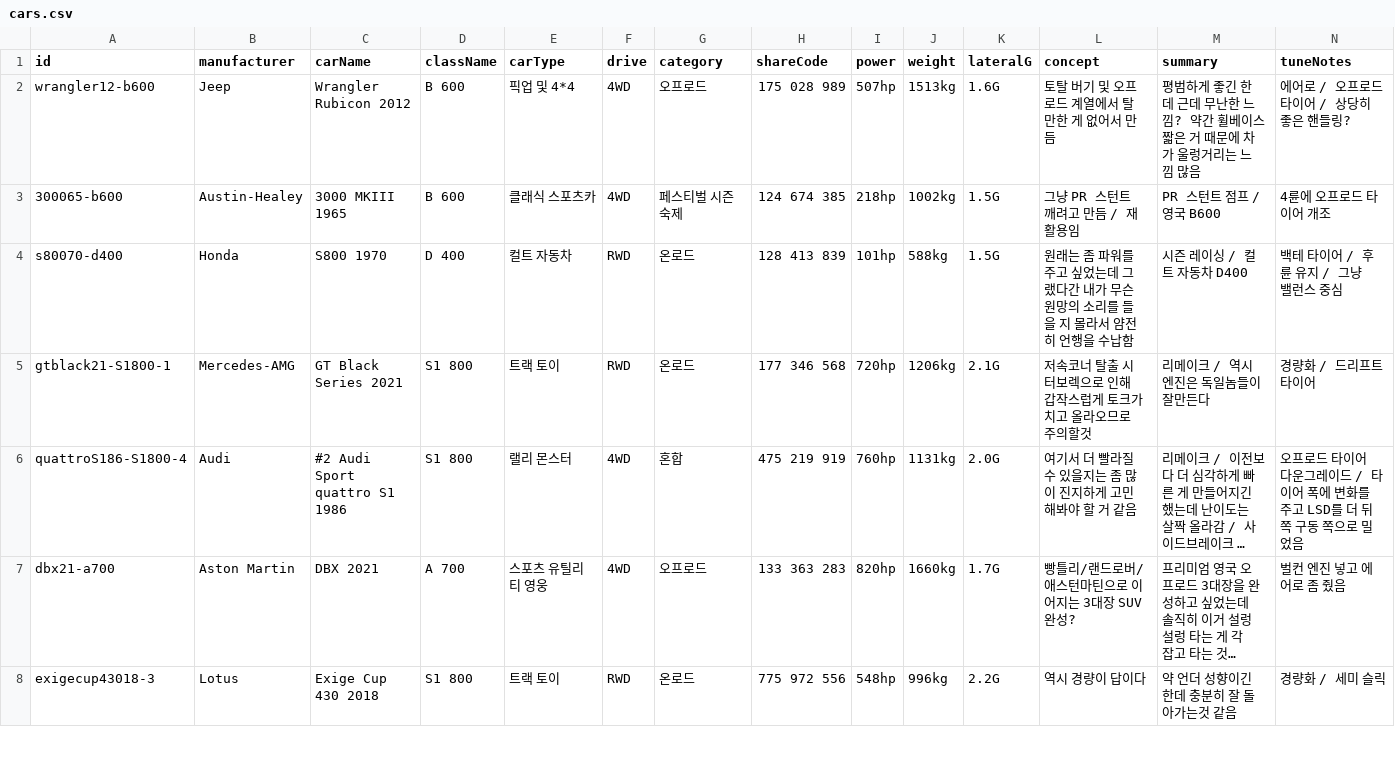
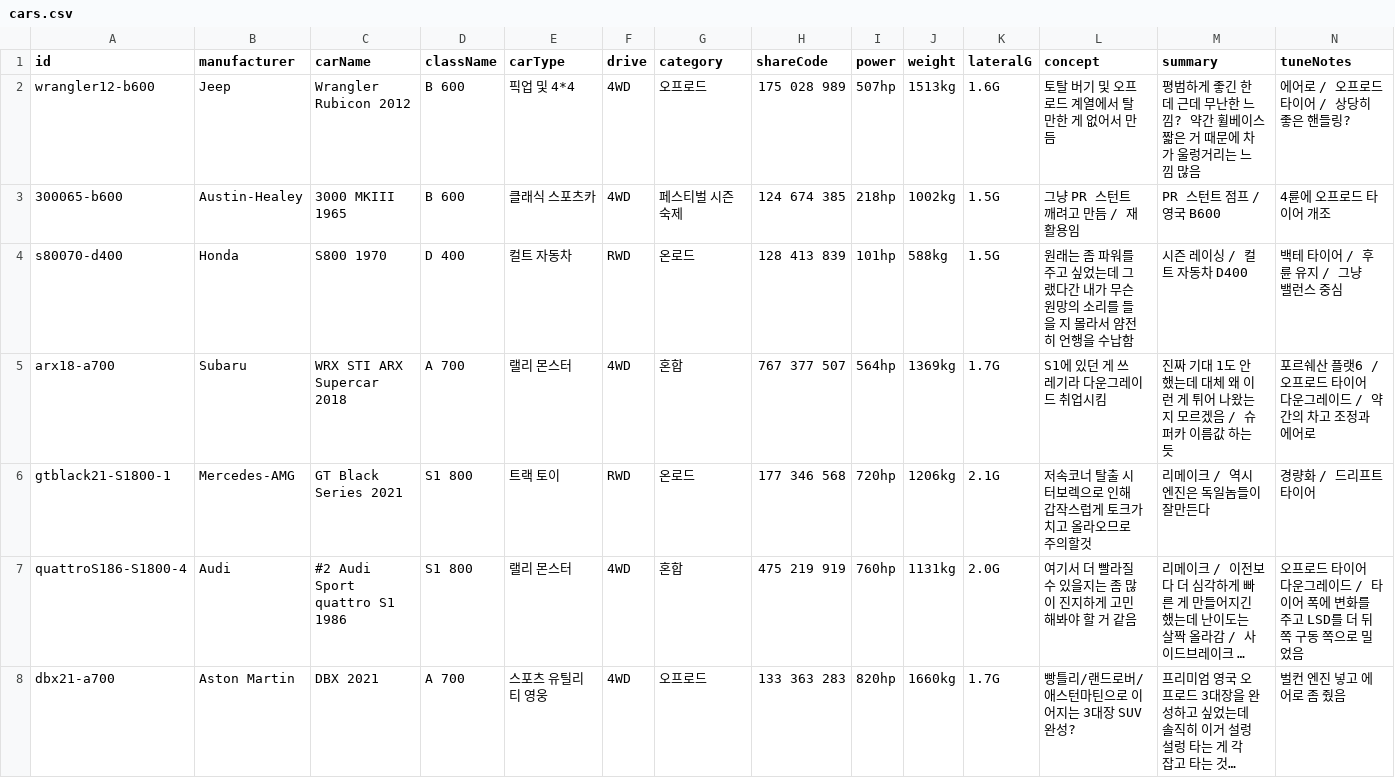
Before and after one commit to Lepe1210/forza6-tuning-archive-lepe, a CSV file: data/cars.csv, drawn as a sheet; only a part is shown; the shorter side is filled out with more unchanged rows; long unchanged cells end in …; rows hold the shown columns only; the diff names each change by its address in the sheet, - before the commit and + after, or states it on an @@ line.

```diff
--- a/data/cars.csv
+++ b/data/cars.csv
+row 5: arx18-a700 | Subaru | WRX STI ARX Supercar 2018 | A 700 | 랠리 몬스터 | 4WD | 혼합 | 767 377 507 | 564hp | 1369kg | 1.7G | S1에 있던 게 쓰레기라 다운그레이드 취업시킴 | 진짜 기대 1도 안 했는데 대체 왜 이런 게 튀어 나왔는지 모르겠음 / 슈퍼카 이름값 하는 듯 | 포르쉐산 플랫6 / 오프로드 타이어 다운그레이드 / 약간의 차고 조정과 에어로
```
Also changed, not shown: 2 other files.
